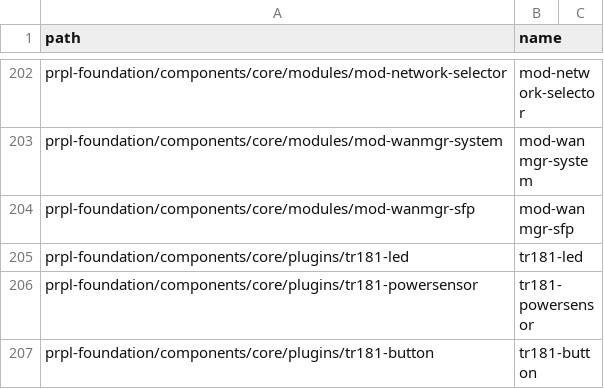
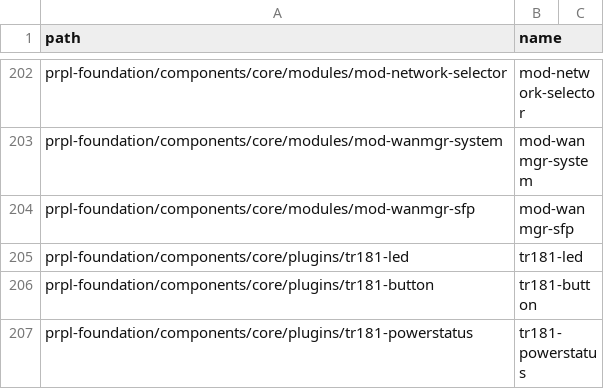
Before and after one commit to kavia-common/component-mapping-314849, a CSV file: Gitlab.csv, drawn as a sheet; only a part is shown, gaps mark what is left out; removed rows and columns are numbered as before the commit, all else as after; the diff names each change by its address in the sheet, - before the commit and + after, or states it on an @@ line.

Commit message:
name: wrong naming of powerstatus
change powersensor by powerstatus

Signed-off-by: alexandre fiset <alexandre.fiset@softathome.com>

```diff
--- a/Gitlab.csv
+++ b/Gitlab.csv
-row 206: prpl-foundation/components/core/plugins/tr181-powersensor | tr181-powersensor
+row 207: prpl-foundation/components/core/plugins/tr181-powerstatus | tr181-powerstatus
```
